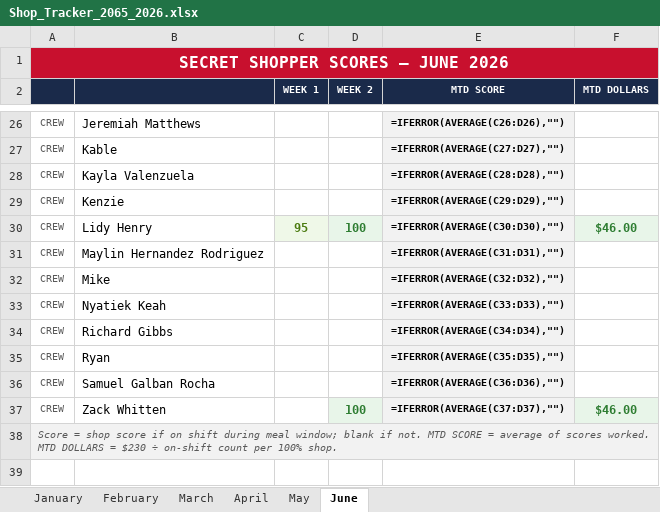
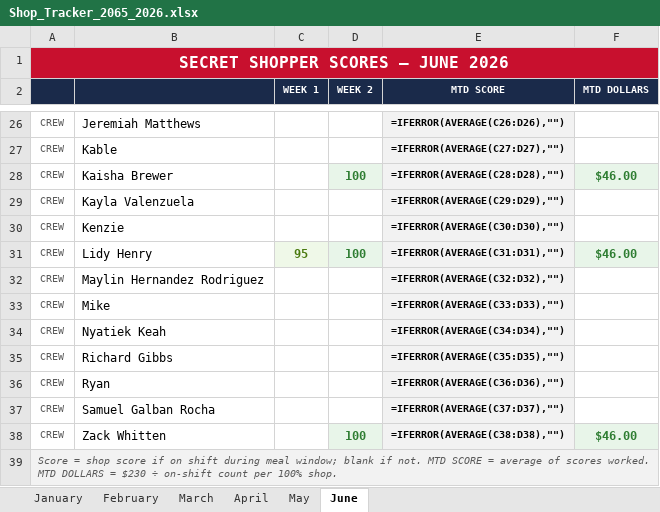
Before and after one commit to bobbycline2000/fiveguys-dashboard, an Excel workbook: Shop_Tracker_2065_2026.xlsx, sheet June, drawn as a sheet; only a part is shown, gaps mark what is left out; values as stored, in another font and other column widths than the file's, no borders; formulas without a stored value are shown as written; addresses are those after the commit; the diff names each change by its address in the sheet, - before the commit and + after, or states it on an @@ line.

```diff
--- a/Shop_Tracker_2065_2026.xlsx (sheet June)
+++ b/Shop_Tracker_2065_2026.xlsx (sheet June)
+row 28: CREW | Kaisha Brewer |  | 100 | =IFERROR(AVERAGE(C28:D28),"") | $46.00
-E29 (MTD SCORE): =IFERROR(AVERAGE(C28:D28),"")
+E29 (MTD SCORE): =IFERROR(AVERAGE(C29:D29),"")
-E30 (MTD SCORE): =IFERROR(AVERAGE(C29:D29),"")
+E30 (MTD SCORE): =IFERROR(AVERAGE(C30:D30),"")
-E31 (MTD SCORE): =IFERROR(AVERAGE(C30:D30),"")
+E31 (MTD SCORE): =IFERROR(AVERAGE(C31:D31),"")
-E32 (MTD SCORE): =IFERROR(AVERAGE(C31:D31),"")
+E32 (MTD SCORE): =IFERROR(AVERAGE(C32:D32),"")
-E33 (MTD SCORE): =IFERROR(AVERAGE(C32:D32),"")
+E33 (MTD SCORE): =IFERROR(AVERAGE(C33:D33),"")
-E34 (MTD SCORE): =IFERROR(AVERAGE(C33:D33),"")
+E34 (MTD SCORE): =IFERROR(AVERAGE(C34:D34),"")
-E35 (MTD SCORE): =IFERROR(AVERAGE(C34:D34),"")
+E35 (MTD SCORE): =IFERROR(AVERAGE(C35:D35),"")
-E36 (MTD SCORE): =IFERROR(AVERAGE(C35:D35),"")
+E36 (MTD SCORE): =IFERROR(AVERAGE(C36:D36),"")
-E37 (MTD SCORE): =IFERROR(AVERAGE(C36:D36),"")
+E37 (MTD SCORE): =IFERROR(AVERAGE(C37:D37),"")
-E38 (MTD SCORE): =IFERROR(AVERAGE(C37:D37),"")
+E38 (MTD SCORE): =IFERROR(AVERAGE(C38:D38),"")
```
Also changed, not shown: sheet March, sheet May, sheet April, sheet February, sheet January, employee_directory.xlsx, 3 other files.
